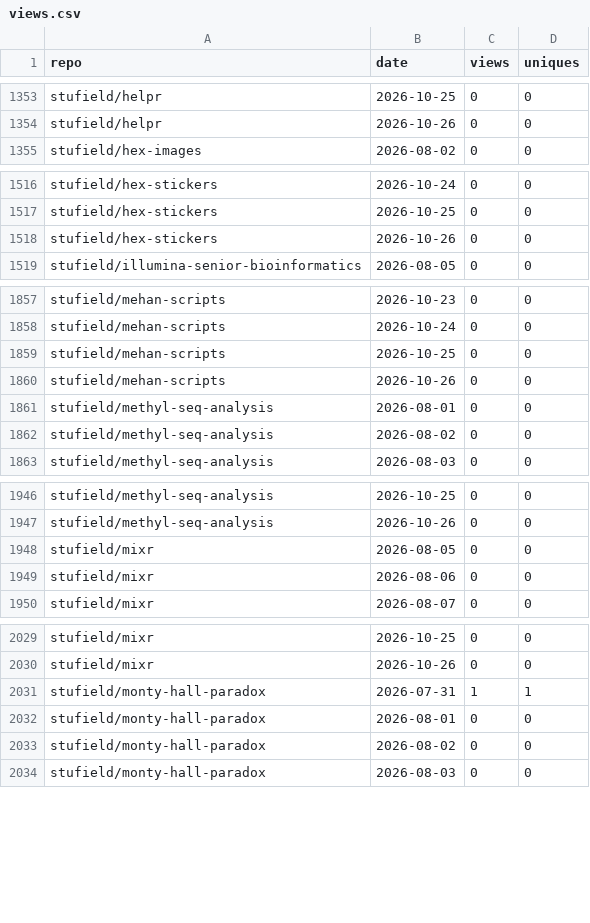
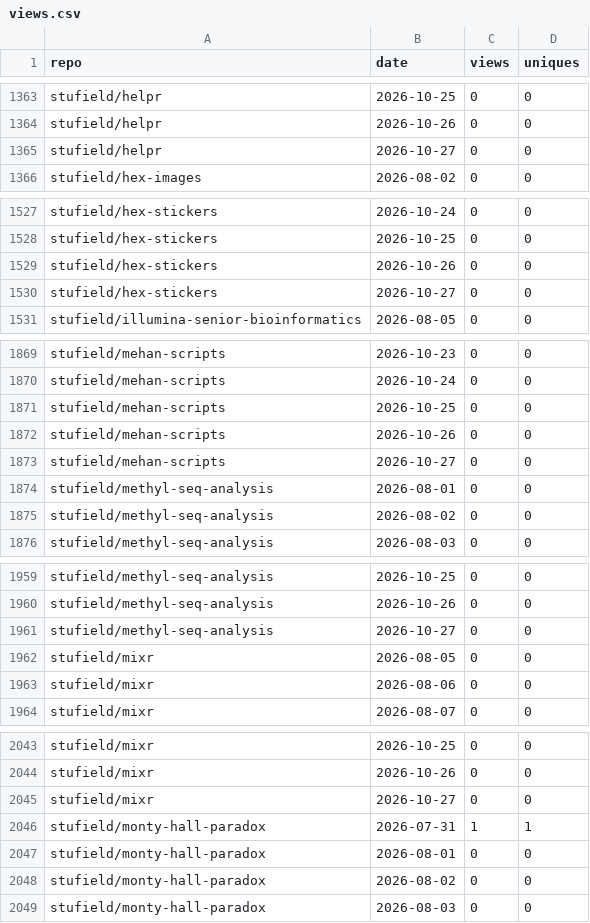
Before and after one commit to stufield/repo-views, a CSV file: data/views.csv, drawn as a sheet; only a part is shown, gaps mark what is left out; the diff covers the shown part only.

```diff
--- a/data/views.csv
+++ b/data/views.csv
@@ -1354,2 +1364,3 @@ stufield/helpr,2026-10-25,0,0
 stufield/helpr,2026-10-26,0,0
+stufield/helpr,2026-10-27,0,0
 stufield/hex-images,2026-08-02,0,0
@@ -1518,2 +1529,3 @@ stufield/hex-stickers,2026-10-25,0,0
 stufield/hex-stickers,2026-10-26,0,0
+stufield/hex-stickers,2026-10-27,0,0
 stufield/illumina-senior-bioinformatics,2026-08-05,0,0
@@ -1860,2 +1872,3 @@ stufield/mehan-scripts,2026-10-25,0,0
 stufield/mehan-scripts,2026-10-26,0,0
+stufield/mehan-scripts,2026-10-27,0,0
 stufield/methyl-seq-analysis,2026-08-01,0,0
@@ -1947,2 +1960,3 @@ stufield/methyl-seq-analysis,2026-10-25,0,0
 stufield/methyl-seq-analysis,2026-10-26,0,0
+stufield/methyl-seq-analysis,2026-10-27,0,0
 stufield/mixr,2026-08-05,0,0
@@ -2030,2 +2044,3 @@ stufield/mixr,2026-10-25,0,0
 stufield/mixr,2026-10-26,0,0
+stufield/mixr,2026-10-27,0,0
 stufield/monty-hall-paradox,2026-07-31,1,1
```
Also changed, not shown: 30 added rows elsewhere in this file, 1 other file.
